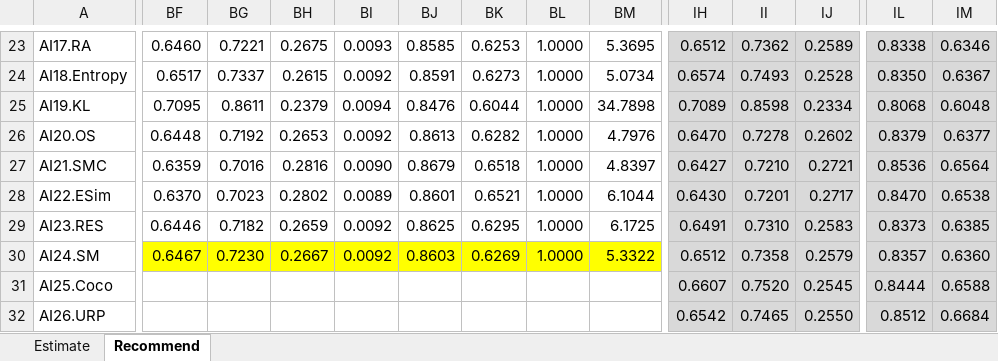
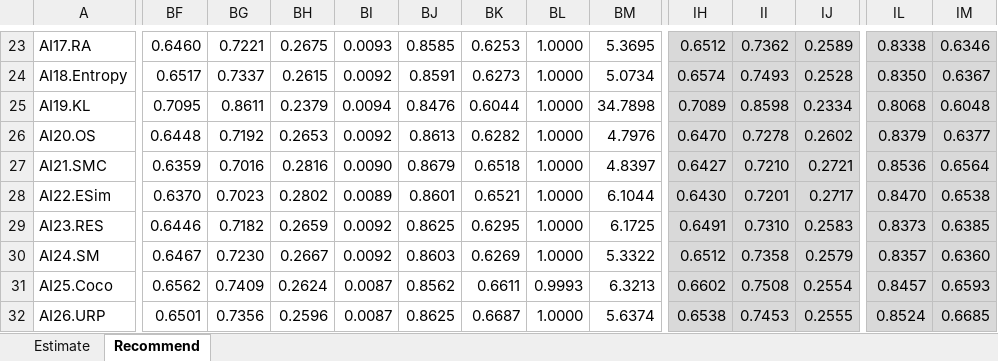
Before and after one commit to locnguyenacademic/sim, an Excel workbook: 4_testing/neighborcf/movielens/2022.05.19-big/TestAnalysisMovielens.xlsx, sheet Recommend, drawn as a sheet; only a part is shown, gaps mark what is left out; values as stored, in another font and other column widths than the file's, no borders; the diff covers the shown part only; the diff names each change by its address in the sheet, - before the commit and + after, or states it on an @@ line.

```diff
--- a/4_testing/neighborcf/movielens/2022.05.19-big/TestAnalysisMovielens.xlsx (sheet Recommend)
+++ b/4_testing/neighborcf/movielens/2022.05.19-big/TestAnalysisMovielens.xlsx (sheet Recommend)
-BF30:BM30 fill: #FFFF00
+BF30:BM30 fill: none
-BF31: (empty)
+BF31: 0.6562
-BG31: (empty)
+BG31: 0.7409
-BH31: (empty)
+BH31: 0.2624
-BI31:BI32: (empty)
+BI31:BI32: 0.0087
-BJ31: (empty)
+BJ31: 0.8562
-BK31: (empty)
+BK31: 0.6611
-BL31: (empty)
+BL31: 0.9993
-BM31: (empty)
+BM31: 6.3213
-IH31: 0.6607
+IH31: 0.6602
-II31: 0.7520
+II31: 0.7508
-IJ31: 0.2545
+IJ31: 0.2554
-IL31: 0.8444
+IL31: 0.8457
-IM31: 0.6588
+IM31: 0.6593
-BF32: (empty)
+BF32: 0.6501
-BG32: (empty)
+BG32: 0.7356
-BH32: (empty)
+BH32: 0.2596
-BJ32: (empty)
+BJ32: 0.8625
-BK32: (empty)
+BK32: 0.6687
-BL32: (empty)
+BL32: 1.0000
-BM32: (empty)
+BM32: 5.6374
-IH32: 0.6542
+IH32: 0.6538
-II32: 0.7465
+II32: 0.7453
-IJ32: 0.2550
+IJ32: 0.2555
-IL32: 0.8512
+IL32: 0.8524
-IM32: 0.6684
+IM32: 0.6685
```
Also changed, not shown: 611 edited cells and cell formats elsewhere in this sheet, sheet Estimate, 4_testing/neighborcf/filmtrust/2022.05.19-big/TestAnalysisFilmTrust.xlsx, 2 other files.
